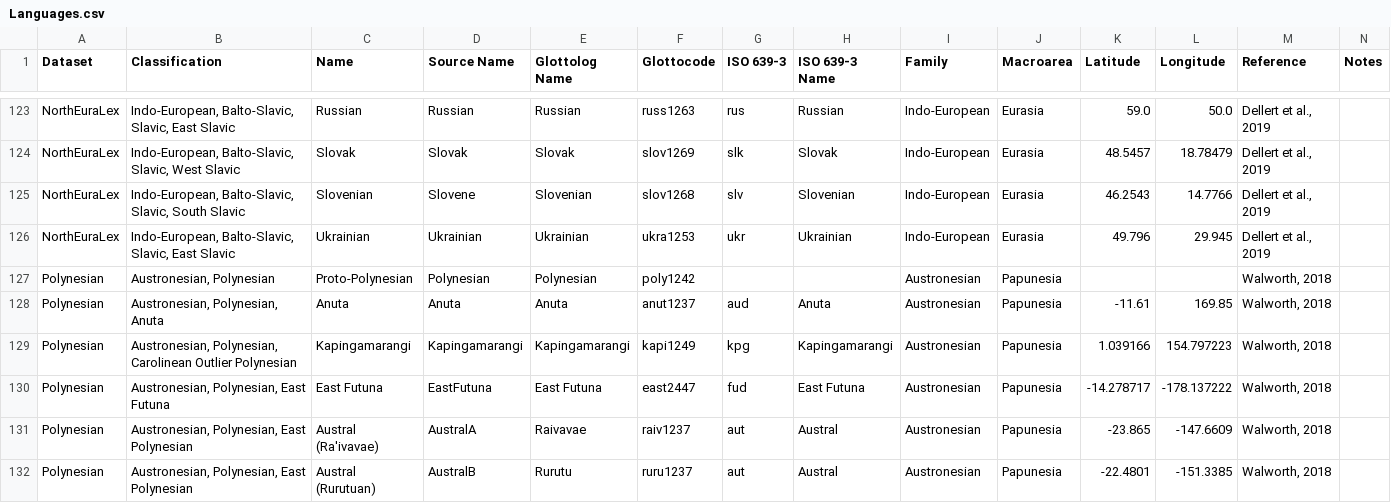
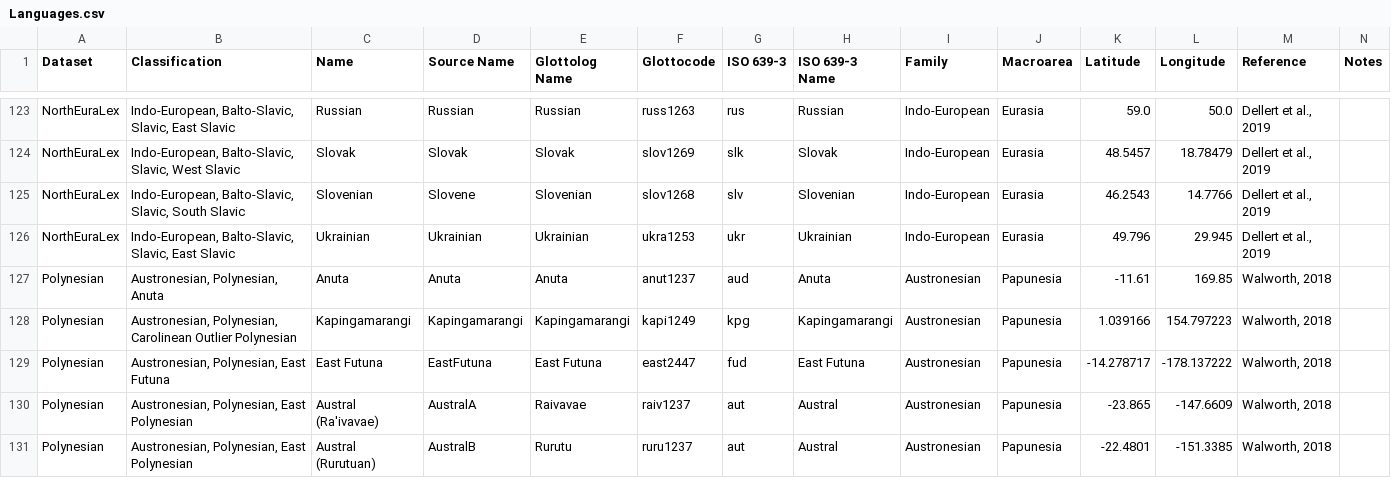
Before and after one commit to pgeorgis/LST_MScThesis, a CSV file: Datasets/Languages.csv, drawn as a sheet; only a part is shown, gaps mark what is left out.

```diff
--- a/Datasets/Languages.csv
+++ b/Datasets/Languages.csv
@@ -126,3 +126,2 @@ NorthEuraLex	Indo-European, Balto-Slavic, Slavic, South Slavic	Slovenian	Slovene
 NorthEuraLex	Indo-European, Balto-Slavic, Slavic, East Slavic	Ukrainian	Ukrainian	Ukrainian	ukra1253	ukr	Ukrainian	Indo-European	Eurasia	49.796	29.945	Dellert et al., 2019	
-Polynesian	Austronesian, Polynesian	Proto-Polynesian	Polynesian	Polynesian	poly1242			Austronesian	Papunesia			Walworth, 2018	
 Polynesian	Austronesian, Polynesian, Anuta	Anuta	Anuta	Anuta	anut1237	aud	Anuta	Austronesian	Papunesia	-11.61	169.85	Walworth, 2018	
```
Also changed, not shown: Datasets/Languages_all.csv, Datasets/Polynesian/Polynesian Vocabulary Index.csv, 6 other files.
